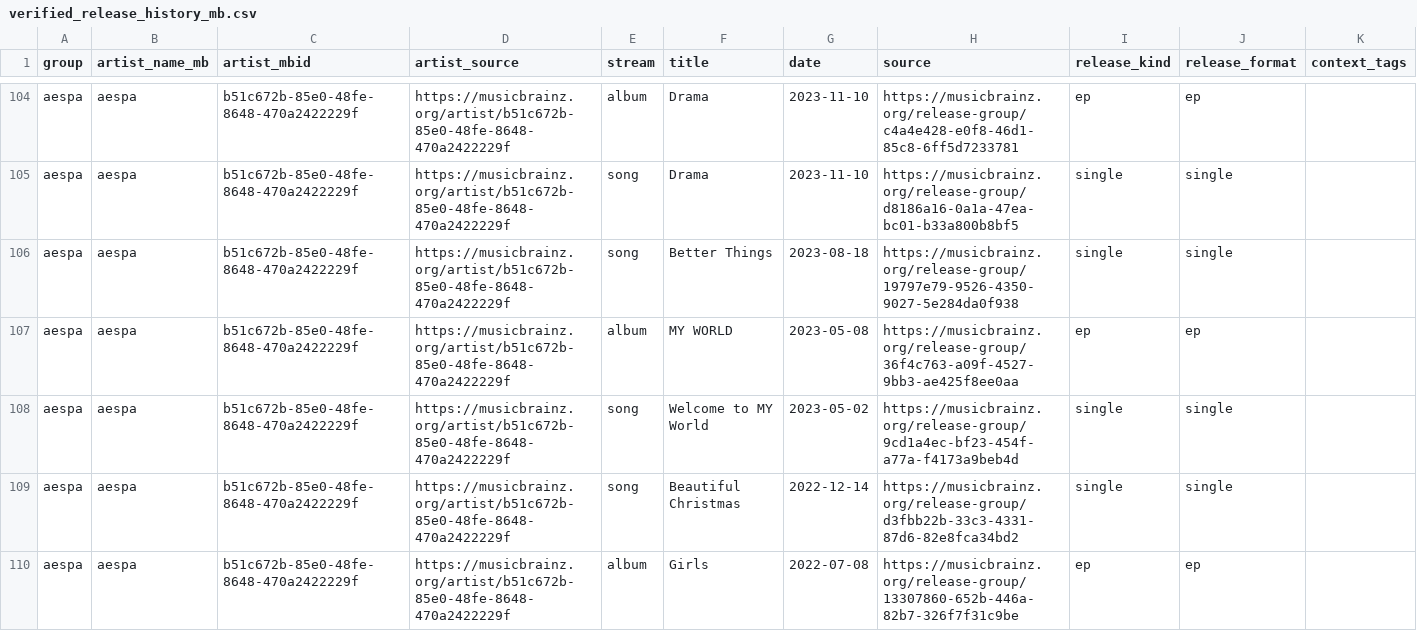
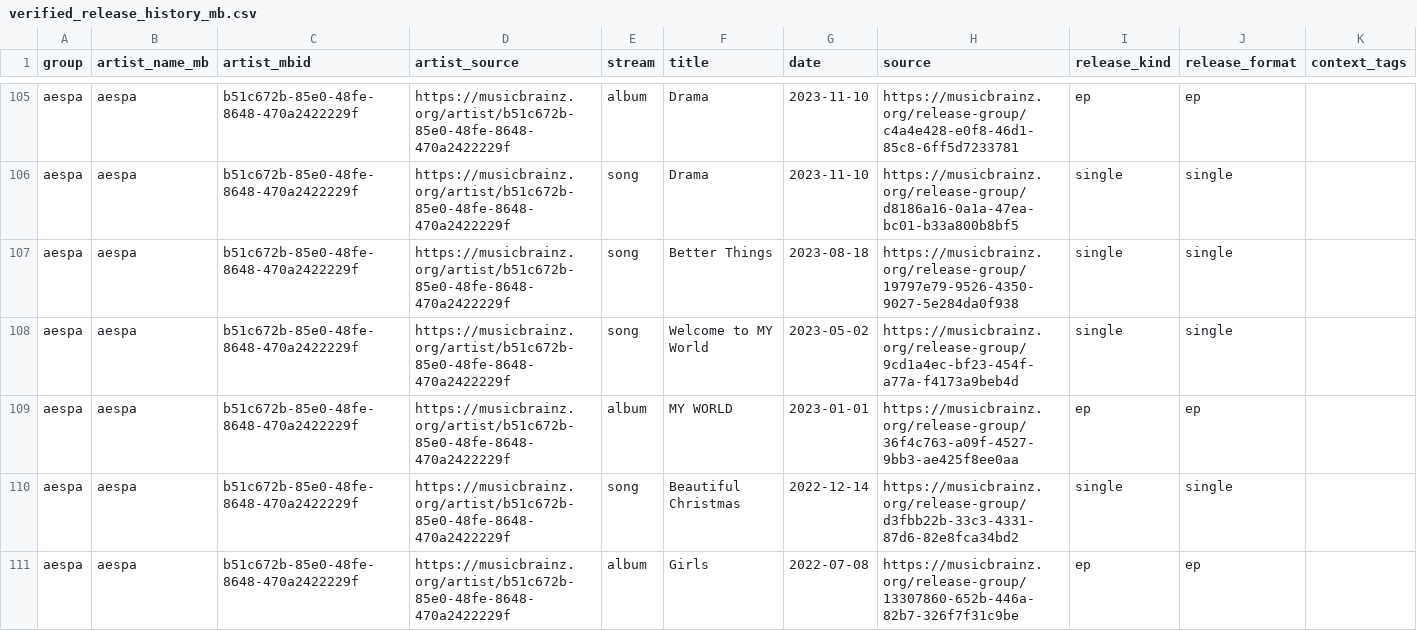
Before and after one commit to iAmSomething/idol-song-app, a CSV file: verified_release_history_mb.csv, drawn as a sheet; only a part is shown, gaps mark what is left out; removed rows and columns are numbered as before the commit, all else as after; the diff covers the shown part only; the diff names each change by its address in the sheet, - before the commit and + after, or states it on an @@ line.

```diff
--- a/verified_release_history_mb.csv
+++ b/verified_release_history_mb.csv
-row 107: aespa | aespa | b51c672b-85e0-48fe-8648-470a2422229f | https://musicbrainz.org/artist/b51c672b-85e0-48fe-8648-470a2422229f | album | MY WORLD | 2023-05-08 | https://musicbrainz.org/release-group/36f4c763-a09f-4527-9bb3-ae425f8ee0aa | ep | ep
+row 109: aespa | aespa | b51c672b-85e0-48fe-8648-470a2422229f | https://musicbrainz.org/artist/b51c672b-85e0-48fe-8648-470a2422229f | album | MY WORLD | 2023-01-01 | https://musicbrainz.org/release-group/36f4c763-a09f-4527-9bb3-ae425f8ee0aa | ep | ep
```
Also changed, not shown: 7 added rows elsewhere in this file, group_latest_release_since_2025-06-01_mb.csv, mv_manual_review_queue.csv, 25 other files.
